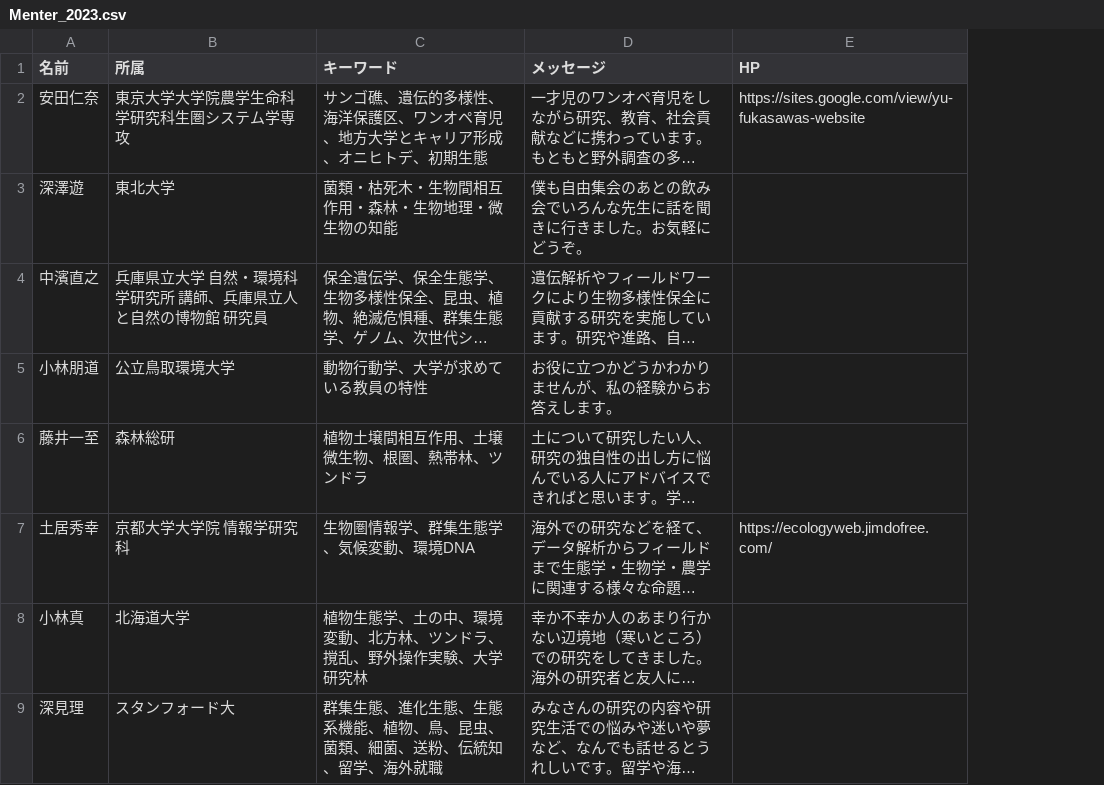
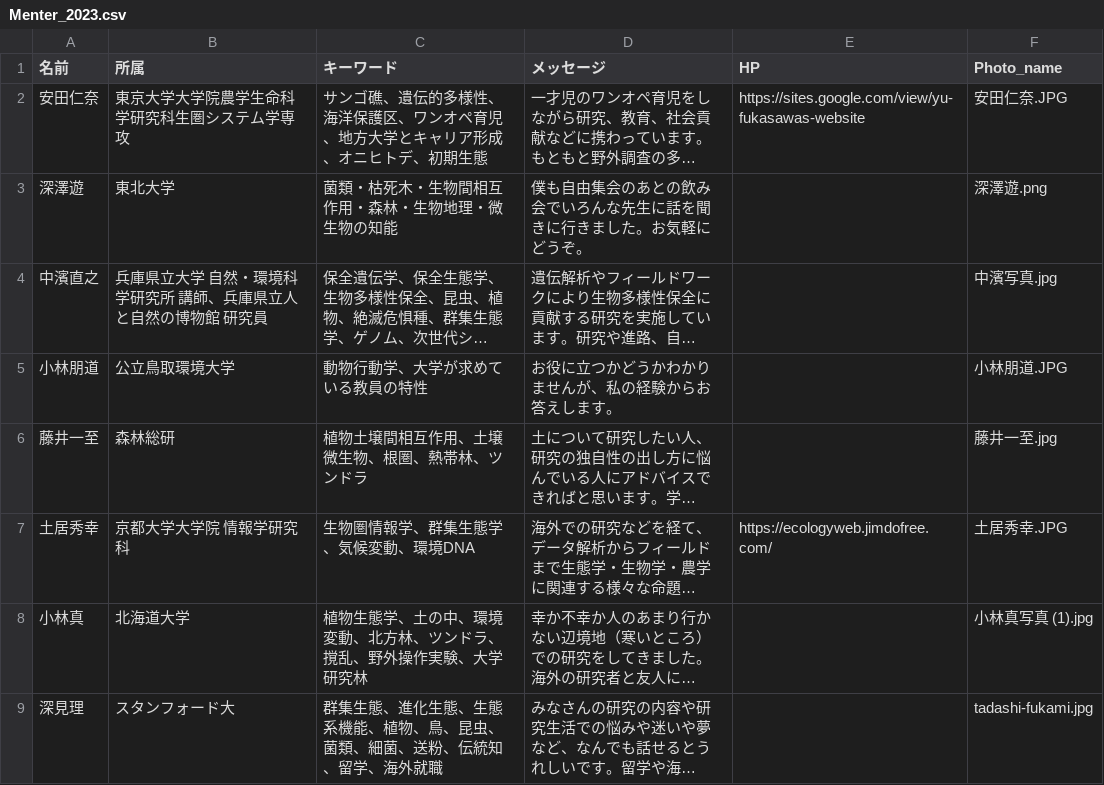
Before and after one commit to Mogu25/moai_2023, a CSV file: Menter_2023.csv, drawn as a sheet; only a part is shown; long unchanged cells end in …; the diff names each change by its address in the sheet, - before the commit and + after, or states it on an @@ line.

Commit message:
Photo_name added

```diff
--- a/Menter_2023.csv
+++ b/Menter_2023.csv
+column F (Photo_name), rows 2-9: 安田仁奈.JPG | 深澤遊.png | 中濱写真.jpg | 小林朋道.JPG | 藤井一至.jpg | 土居秀幸.JPG | 小林真写真 (1).jpg | tadashi-fukami.jpg
```
